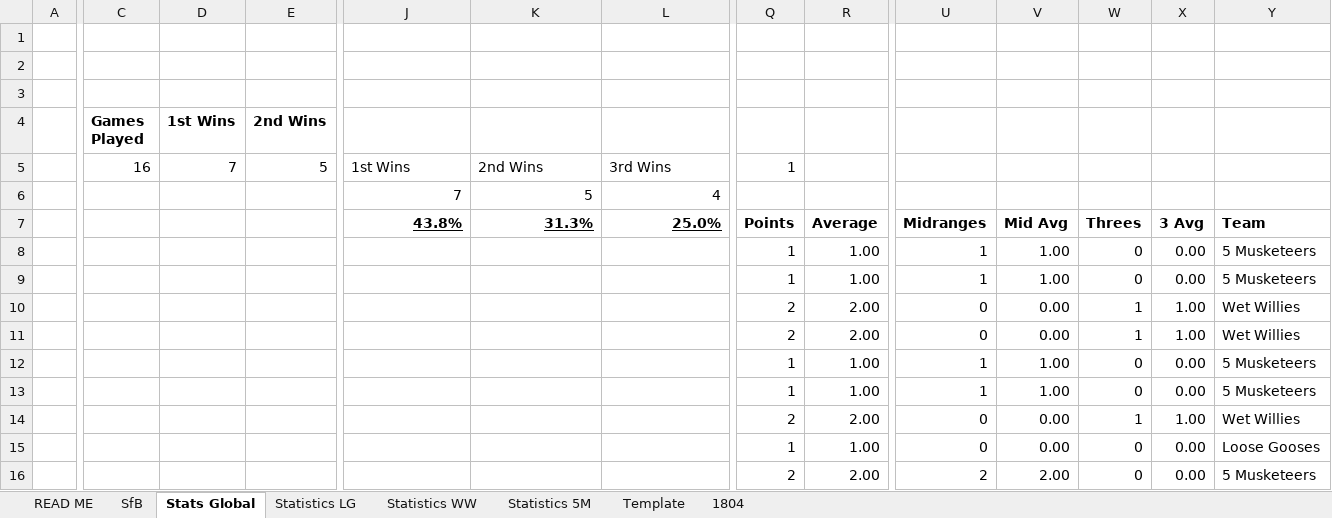
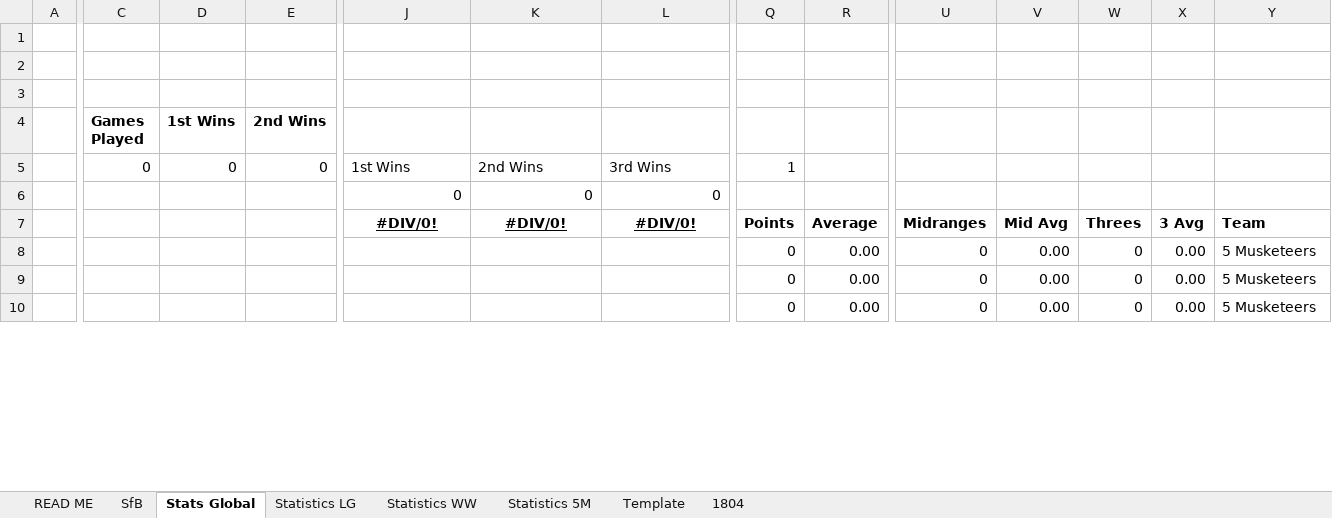
Before and after one commit to KingGoose20/TLTBO, an Excel workbook: Other Files/PastResults.xlsx, sheet Stats Global, drawn as a sheet; only a part is shown, gaps mark what is left out; values as stored, in another font and other column widths than the file's, no borders; charts and pictures and table styles not drawn; removed rows and columns are numbered as before the commit, all else as after; rows hold the shown columns only; the diff covers the shown part only; the diff names each change by its address in the sheet, - before the commit and + after, or states it on an @@ line.

```diff
--- a/Other Files/PastResults.xlsx (sheet Stats Global)
+++ b/Other Files/PastResults.xlsx (sheet Stats Global)
-C5 (Games Played): 16
+C5 (Games Played): 0
-D5 (1st Wins): 7
+D5 (1st Wins): 0
-E5 (2nd Wins): 5
+E5 (2nd Wins): 0
-row 6:  |  |  |  | 7 | 5 | 4
+row 6:  |  |  |  | 0 | 0 | 0
-J7: 43.8%
+J7: #DIV/0!
-J7:L7 alignment: right
+J7:L7 alignment: center
-K7: 31.3%
+K7: #DIV/0!
-L7: 25.0%
+L7: #DIV/0!
-Q8: 1
+Q8: 0
-R8: 1.00
+R8: 0.00
-U8: 1
+U8: 0
-V8: 1.00
+V8: 0.00
-row 9:  |  |  |  |  |  |  | 1 | 1.00 | 1 | 1.00 | 0 | 0.00 | 5 Musketeers
-Q9: 2
+Q9: 0
-R9: 2.00
+R9: 0.00
-W9: 1
+W9: 0
-X9: 1.00
+X9: 0.00
-Y9: Wet Willies
+Y9: 5 Musketeers
-row 11:  |  |  |  |  |  |  | 2 | 2.00 | 0 | 0.00 | 1 | 1.00 | Wet Willies
-row 12:  |  |  |  |  |  |  | 1 | 1.00 | 1 | 1.00 | 0 | 0.00 | 5 Musketeers
-row 13:  |  |  |  |  |  |  | 1 | 1.00 | 1 | 1.00 | 0 | 0.00 | 5 Musketeers
-row 14:  |  |  |  |  |  |  | 2 | 2.00 | 0 | 0.00 | 1 | 1.00 | Wet Willies
-row 15:  |  |  |  |  |  |  | 1 | 1.00 | 0 | 0.00 | 0 | 0.00 | Loose Gooses
-Q10: 2
+Q10: 0
-R10: 2.00
+R10: 0.00
-U10: 2
+U10: 0
-V10: 2.00
+V10: 0.00
```
Also changed, not shown: 8 added rows, 1 removed row and 93 edited cells elsewhere in this sheet, sheet 1804, sheet SfB, sheet Statistics 5M, sheet Statistics WW, sheet Statistics LG, sheet Template, formulas that keep their value, charts or pictures, 6 other files.
